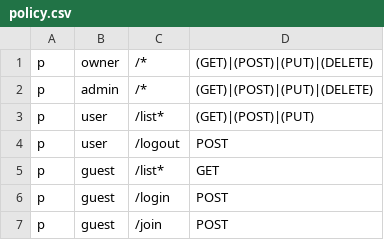
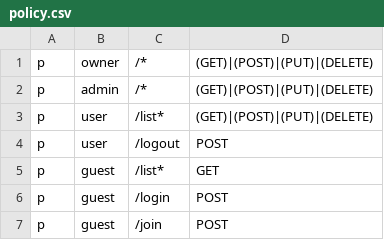
Before and after one commit to lvl484/service-discovery, a CSV file: policy.csv, drawn as a sheet.

```diff
--- a/policy.csv
+++ b/policy.csv
@@ -2,3 +2,3 @@ p, owner, /*, (GET)|(POST)|(PUT)|(DELETE)
 p, admin, /*, (GET)|(POST)|(PUT)|(DELETE)
-p, user, /list*, (GET)|(POST)|(PUT)
+p, user, /list*, (GET)|(POST)|(PUT)|(DELETE)
 p, user, /logout, POST
```
Also changed, not shown: 1 other file.
